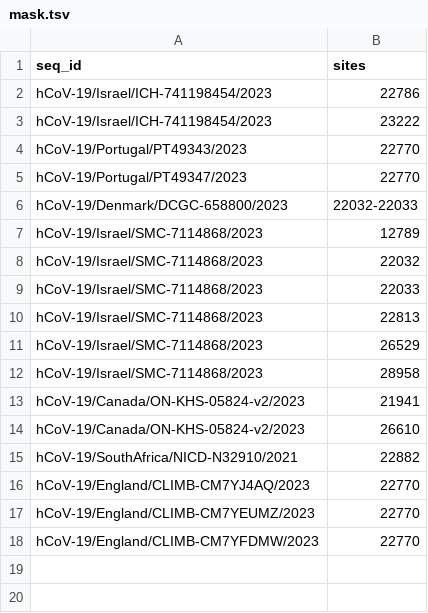
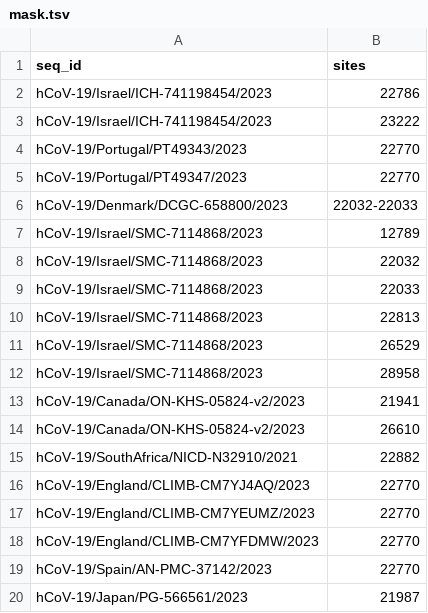
Before and after one commit to neherlab/BA286, a TSV file: config/mask.tsv, drawn as a sheet.

Commit message:
Mask likely artefacts in 2 sequences

```diff
--- a/config/mask.tsv
+++ b/config/mask.tsv
@@ -18 +18,3 @@ hCoV-19/England/CLIMB-CM7YEUMZ/2023	22770
 hCoV-19/England/CLIMB-CM7YFDMW/2023	22770
+hCoV-19/Spain/AN-PMC-37142/2023	22770
+hCoV-19/Japan/PG-566561/2023	21987
```
Also changed, not shown: 1 other file.
